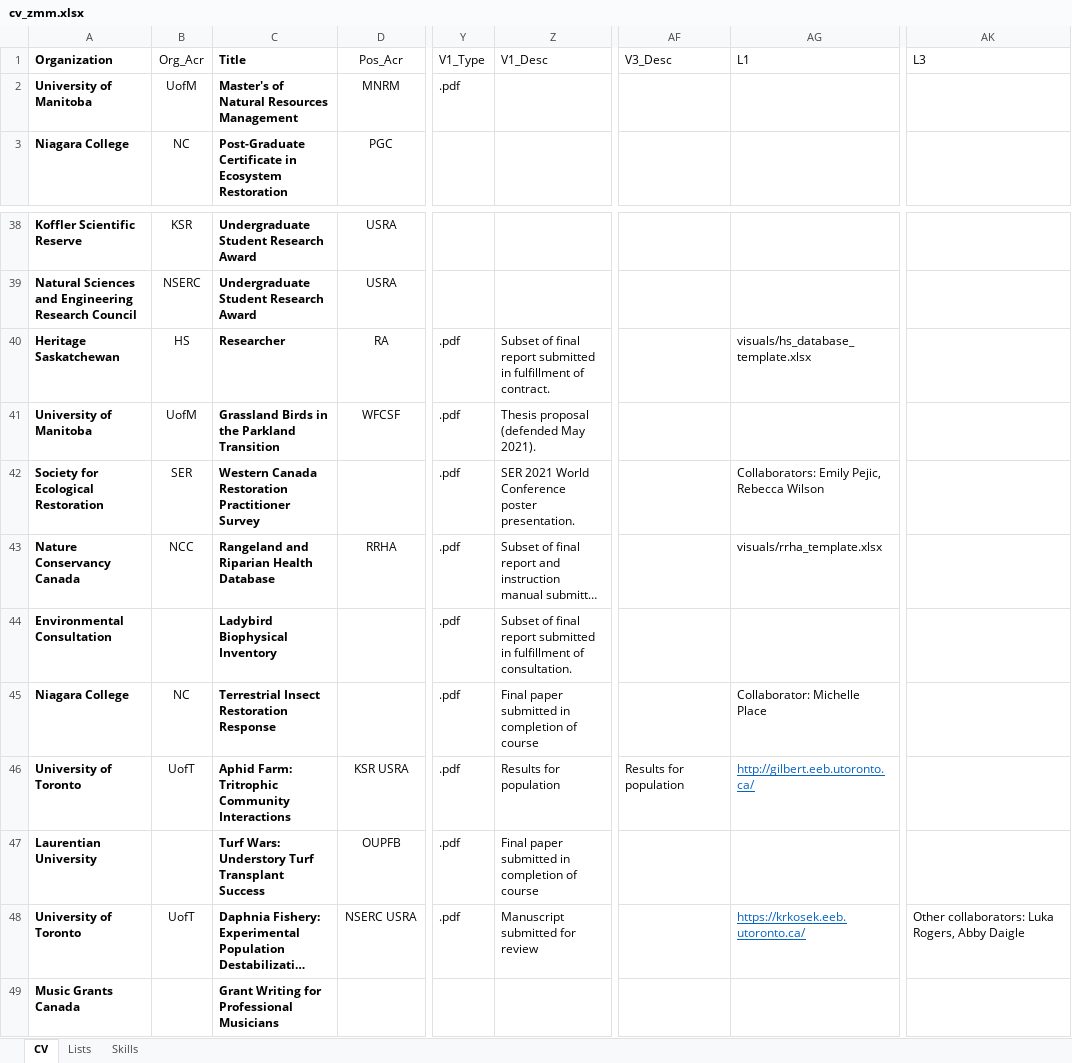
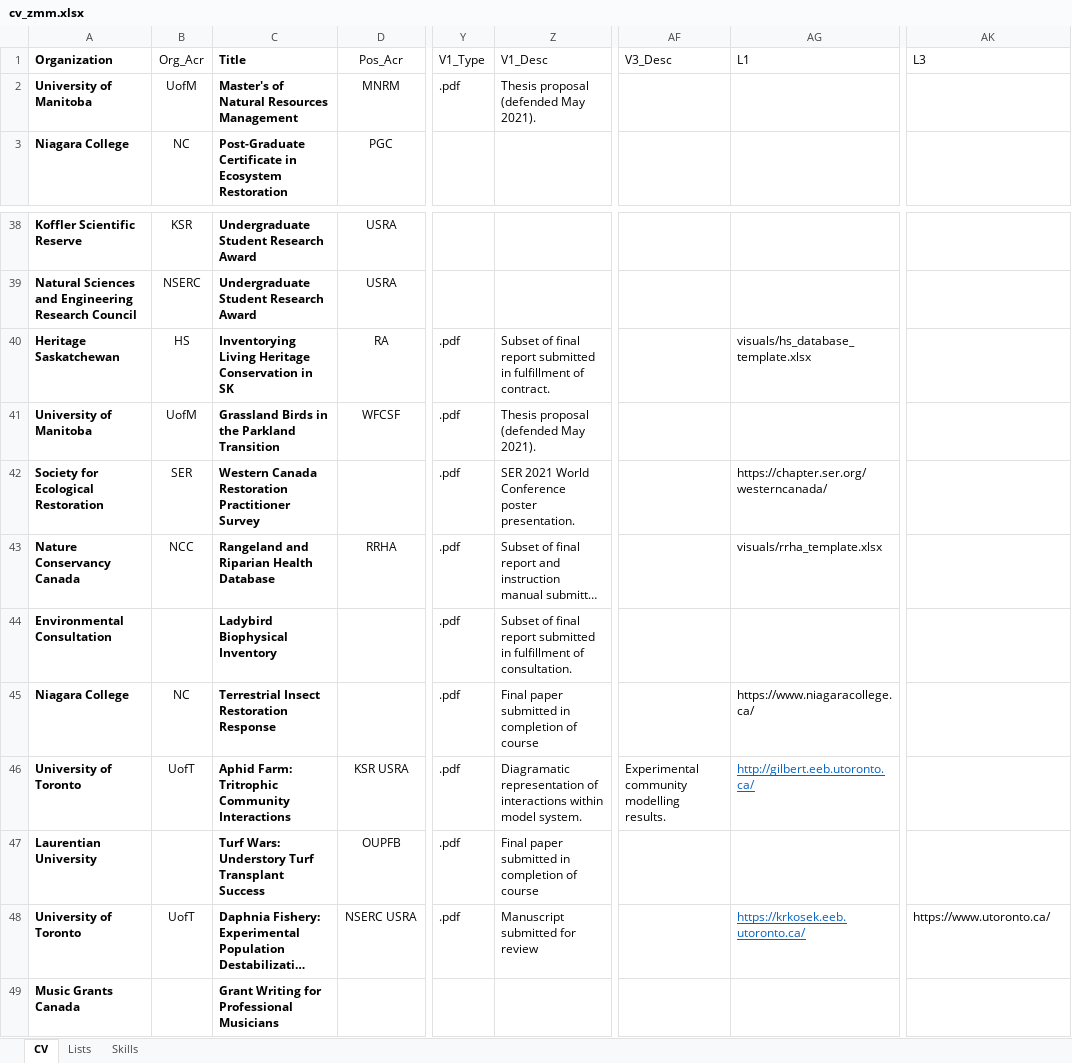
Before and after one commit to zacharymilosmoore/info, an Excel workbook: docs/cv_zmm.xlsx, sheet CV, drawn as a sheet; only a part is shown, gaps mark what is left out; long unchanged cells end in …; values as stored, in another font and other column widths than the file's, no borders; conditional formats and table styles not drawn; the diff names each change by its address in the sheet, - before the commit and + after, or states it on an @@ line.

```diff
--- a/docs/cv_zmm.xlsx (sheet CV)
+++ b/docs/cv_zmm.xlsx (sheet CV)
-Z2 (V1_Desc): (empty)
+Z2 (V1_Desc): Thesis proposal (defended May 2021).
-C40 (Title): Researcher
+C40 (Title): Inventorying Living Heritage Conservation in SK
-AG42 (L1): Collaborators: Emily Pejic, Rebecca Wilson
+AG42 (L1): https://chapter.ser.org/westerncanada/
-AG45 (L1): Collaborator: Michelle Place
+AG45 (L1): https://www.niagaracollege.ca/
-Z46 (V1_Desc): Results for population
+Z46 (V1_Desc): Diagramatic representation of interactions within model system.
-AF46 (V3_Desc): Results for population
+AF46 (V3_Desc): Experimental community modelling results.
-AK48 (L3): Other collaborators: Luka Rogers, Abby Daigle
+AK48 (L3): https://www.utoronto.ca/
```
Also changed, not shown: cv_zmm.xlsx, 8 other files.
